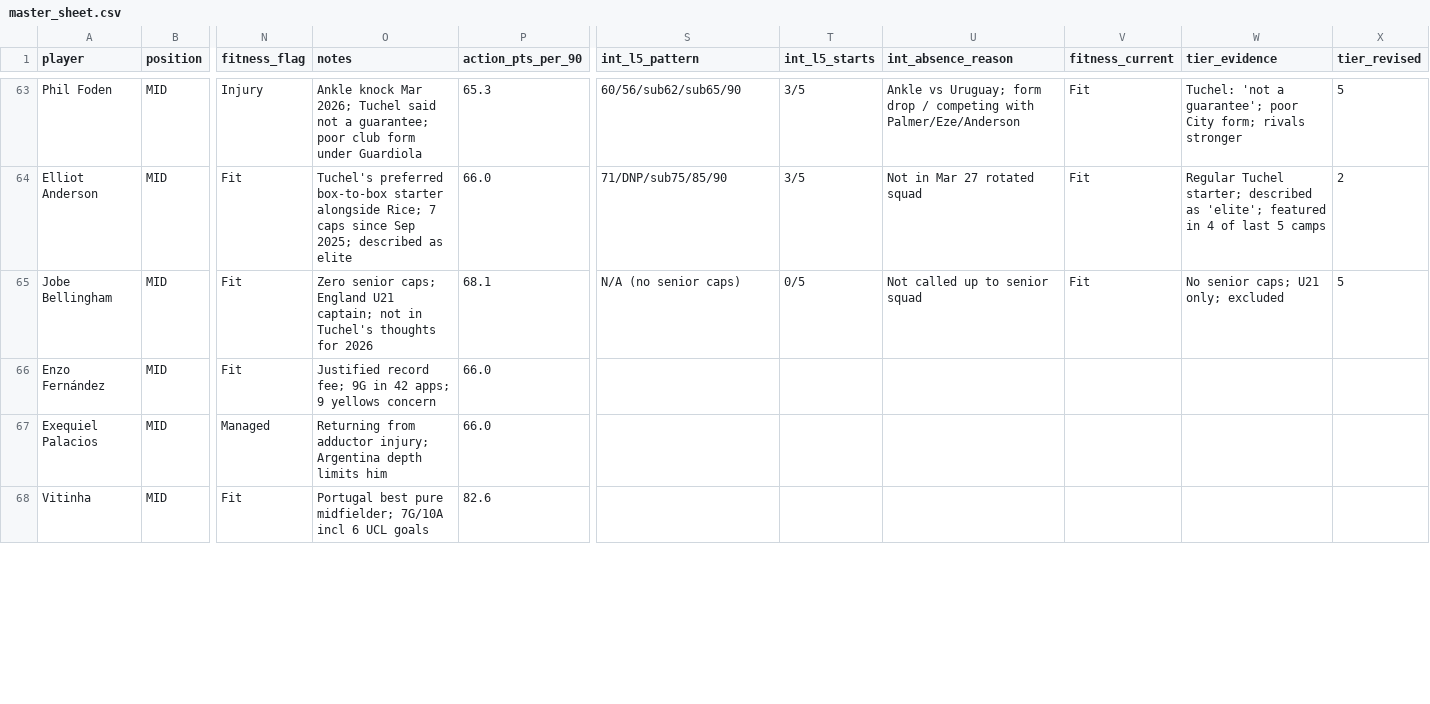
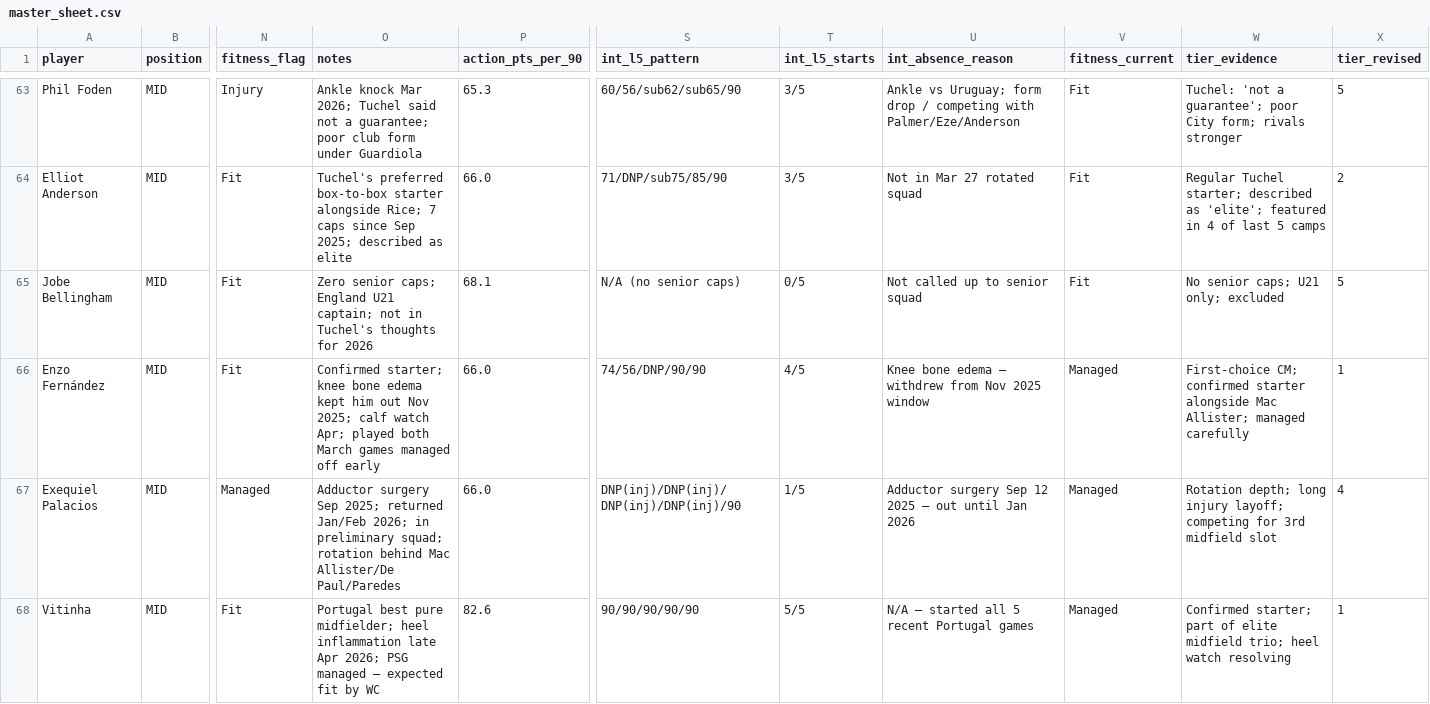
Before and after one commit to darrenedm/world_cup, a CSV file: data/master_sheet.csv, drawn as a sheet; only a part is shown, gaps mark what is left out; the diff covers the shown part only; the diff names each change by its address in the sheet, - before the commit and + after, or states it on an @@ line.

```diff
--- a/data/master_sheet.csv
+++ b/data/master_sheet.csv
-O66 (notes): Justified record fee; 9G in 42 apps; 9 yellows concern
+O66 (notes): Confirmed starter; knee bone edema kept him out Nov 2025; calf watch Apr; played both March games managed off early
-S66 (int_l5_pattern): (empty)
+S66 (int_l5_pattern): 74/56/DNP/90/90
-T66 (int_l5_starts): (empty)
+T66 (int_l5_starts): 4/5
-U66 (int_absence_reason): (empty)
+U66 (int_absence_reason): Knee bone edema — withdrew from Nov 2025 window
-V66:V68 (fitness_current): (empty)
+V66:V68 (fitness_current): Managed
-W66 (tier_evidence): (empty)
+W66 (tier_evidence): First-choice CM; confirmed starter alongside Mac Allister; managed carefully
-X66 (tier_revised): (empty)
+X66 (tier_revised): 1
-O67 (notes): Returning from adductor injury; Argentina depth limits him
+O67 (notes): Adductor surgery Sep 2025; returned Jan/Feb 2026; in preliminary squad; rotation behind Mac Allister/De Paul/Paredes
-S67 (int_l5_pattern): (empty)
+S67 (int_l5_pattern): DNP(inj)/DNP(inj)/DNP(inj)/DNP(inj)/90
-T67 (int_l5_starts): (empty)
+T67 (int_l5_starts): 1/5
-U67 (int_absence_reason): (empty)
+U67 (int_absence_reason): Adductor surgery Sep 12 2025 — out until Jan 2026
-W67 (tier_evidence): (empty)
+W67 (tier_evidence): Rotation depth; long injury layoff; competing for 3rd midfield slot
-X67 (tier_revised): (empty)
+X67 (tier_revised): 4
-O68 (notes): …pure midfielder; 7G/10A incl 6 UCL goals
+O68 (notes): …pure midfielder; heel inflammation late Apr 2026; PSG managed — expected fit by WC
-S68 (int_l5_pattern): (empty)
+S68 (int_l5_pattern): 90/90/90/90/90
-T68 (int_l5_starts): (empty)
+T68 (int_l5_starts): 5/5
-U68 (int_absence_reason): (empty)
+U68 (int_absence_reason): N/A — started all 5 recent Portugal games
-W68 (tier_evidence): (empty)
+W68 (tier_evidence): Confirmed starter; part of elite midfield trio; heel watch resolving
-X68 (tier_revised): (empty)
+X68 (tier_revised): 1
```
Also changed, not shown: 95 edited cells elsewhere in this file, 1 other file.
